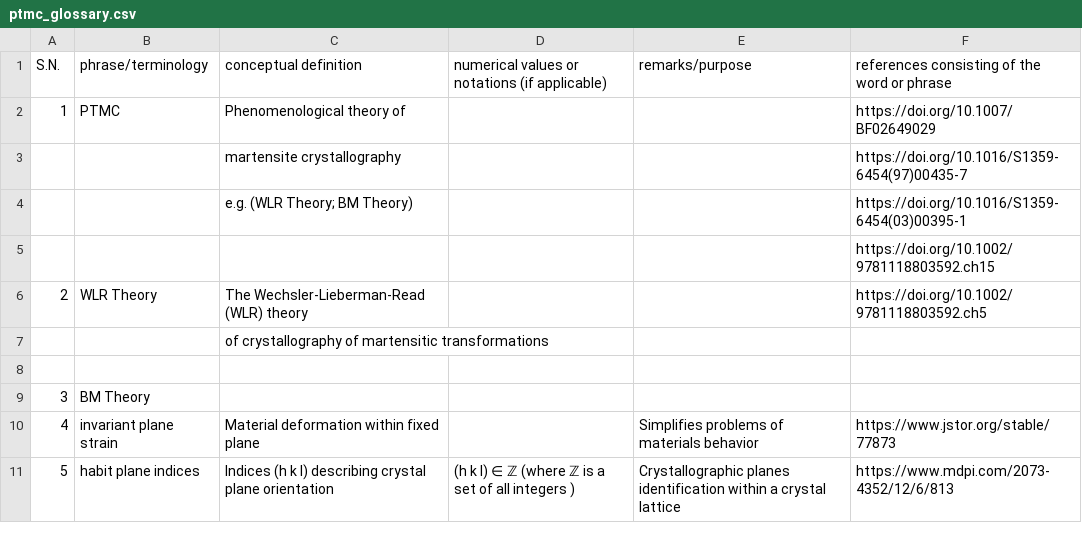
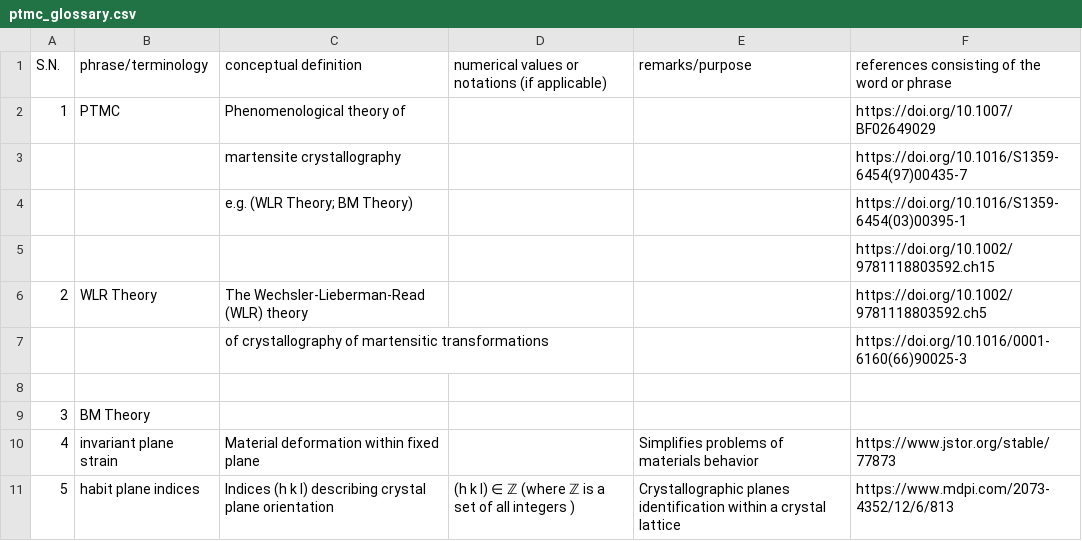
Before and after one commit to anilkunwar/martensitic_alloys, a CSV file: ptmc_glossary.csv, drawn as a sheet; only a part is shown.

Commit message:
Update ptmc_glossary.csv

```diff
--- a/ptmc_glossary.csv
+++ b/ptmc_glossary.csv
@@ -6,3 +6,3 @@ S.N., phrase/terminology, conceptual definition , numerical values or notations
 2, WLR Theory,The Wechsler-Lieberman-Read (WLR) theory,, ,https://doi.org/10.1002/9781118803592.ch5
-,,of crystallography of martensitic transformations,,,
+,,of crystallography of martensitic transformations,,,https://doi.org/10.1016/0001-6160(66)90025-3
 ,,,,,
```
